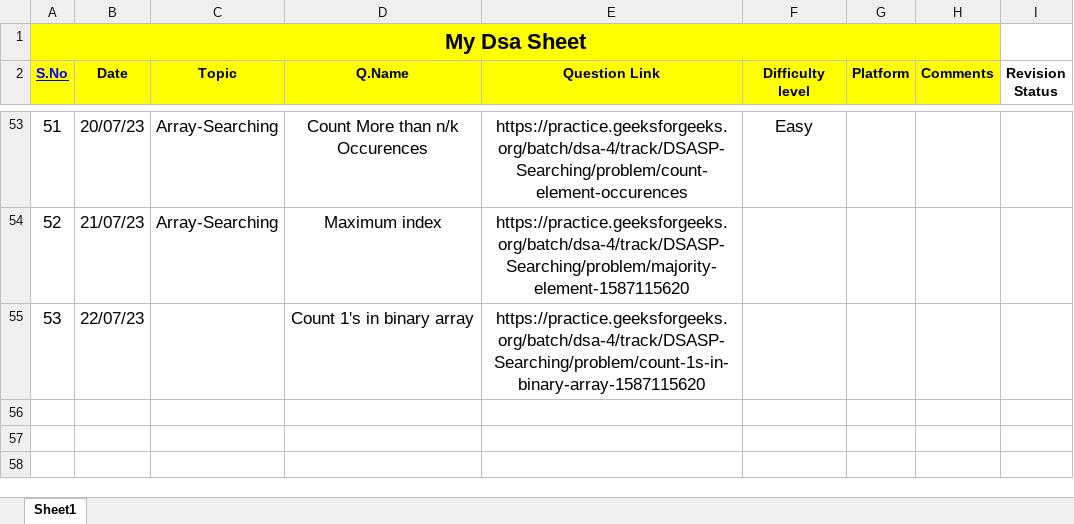
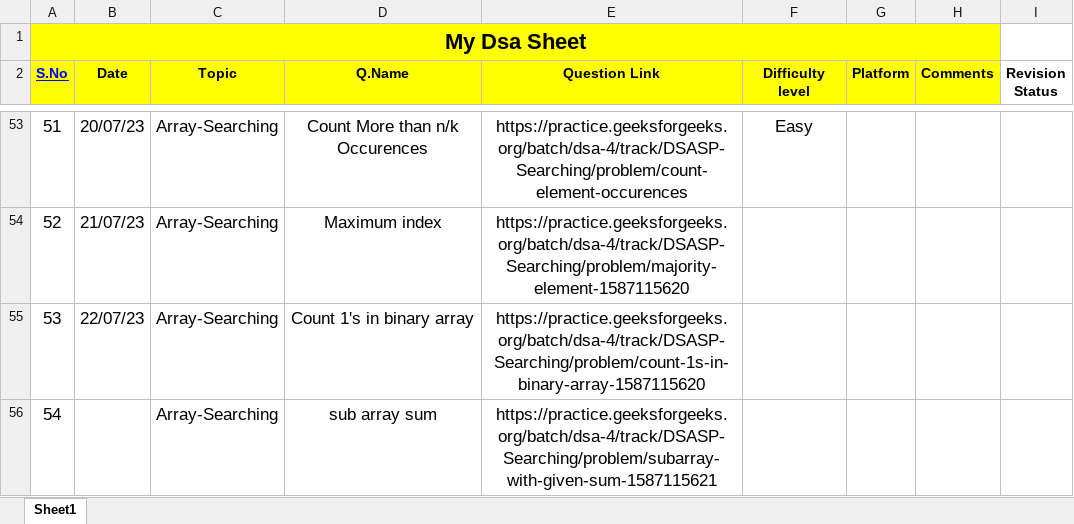
Before and after one commit to Prashanthkumarpk/CHALLENGE_45, an Excel workbook: MyDsaSheet.xlsx, sheet Sheet1, drawn as a sheet; only a part is shown, gaps mark what is left out; values as stored, in another font and other column widths than the file's, no borders; the diff names each change by its address in the sheet, - before the commit and + after, or states it on an @@ line.

Commit message:
day 22

```diff
--- a/MyDsaSheet.xlsx (sheet Sheet1)
+++ b/MyDsaSheet.xlsx (sheet Sheet1)
-C55 (Topic): (empty)
+C55 (Topic): Array-Searching
+row 56: 54 |  | Array-Searching | sub array sum | https://practice.geeksforgeeks.org/batch/dsa-4/track/DSASP-Searching/problem/subarray-with-given-sum-1587115621
```
